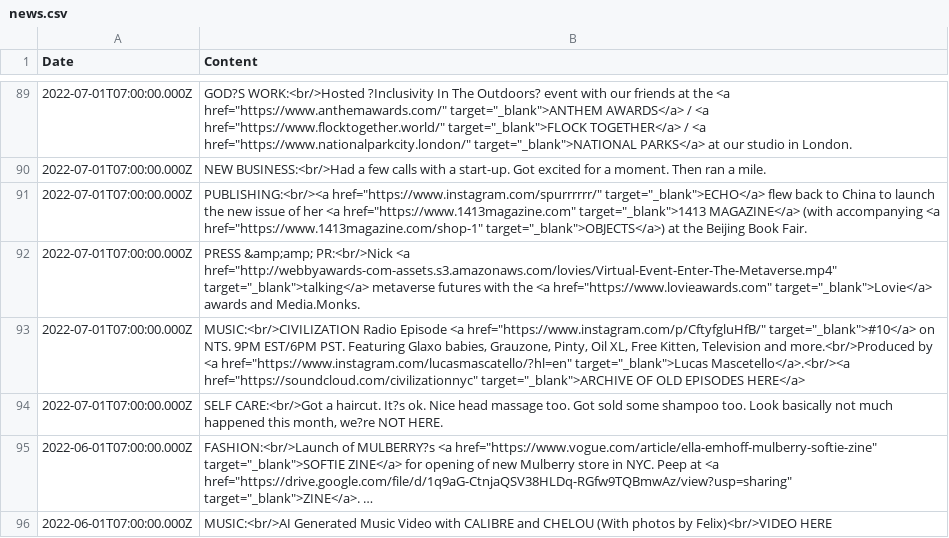
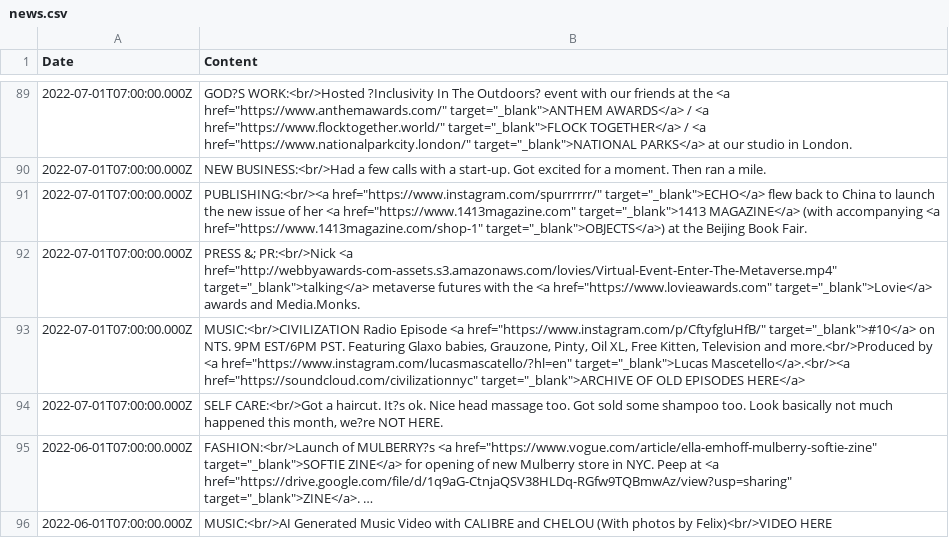
Before and after one commit to aaiiintt/food_new_site, a CSV file: data/news.csv, drawn as a sheet; only a part is shown, gaps mark what is left out; long unchanged cells end in …; the diff covers the shown part only.

```diff
--- a/data/news.csv
+++ b/data/news.csv
@@ -91,3 +91,3 @@
 "2022-07-01T07:00:00.000Z","PUBLISHING:<br/><a href=""https://www.instagram.com/spurrrrrr/"" target=""_blank"">ECHO</a> flew back to China to launch the new issue of her <a href=""https://www.1413magazine.com"" target=""_blank"">1413 MAGAZINE</a> (with accompanying <a href=""https://www.1413magazine.com/shop-1"" target=""_blank"">OBJECTS</a>) at the Beijing Book Fair."
-"2022-07-01T07:00:00.000Z","PRESS &amp;amp; PR:<br/>Nick <a href=""http://webbyawards-com-assets.s3.amazonaws.com/lovies/Virtual-Event-Enter-The-Metaverse.mp4"" target=""_blank"">talking</a> metaverse futures with the <a href=""https://www.lovieawards.com"" target=""_blank"">Lovie</a> awards and Media.Monks."
+"2022-07-01T07:00:00.000Z","PRESS &; PR:<br/>Nick <a href=""http://webbyawards-com-assets.s3.amazonaws.com/lovies/Virtual-Event-Enter-The-Metaverse.mp4"" target=""_blank"">talking</a> metaverse futures with the <a href=""https://www.lovieawards.com"" target=""_blank"">Lovie</a> awards and Media.Monks."
 "2022-07-01T07:00:00.000Z","MUSIC:<br/>CIVILIZATION Radio Episode <a href=""https://www.instagram.com/p/CftyfgluHfB/"" target=""_blank"">#10</a> on NTS. 9PM EST/6PM PST. Featuring Glaxo babies, Grauzone, Pinty, Oil XL, Free Kitten, Television and more.<br/>Produced by <a href=""https://www.instagram.com/lucasmascatello/?hl=en"" target=""_blank"">Lucas Mascetello</a>.<br/><a href=""https://soundcloud.com/civilizationnyc"" target=""_blank"">ARCHIVE OF OLD EPISODES HERE</a>"
```
Also changed, not shown: 22 edited cells elsewhere in this file.
